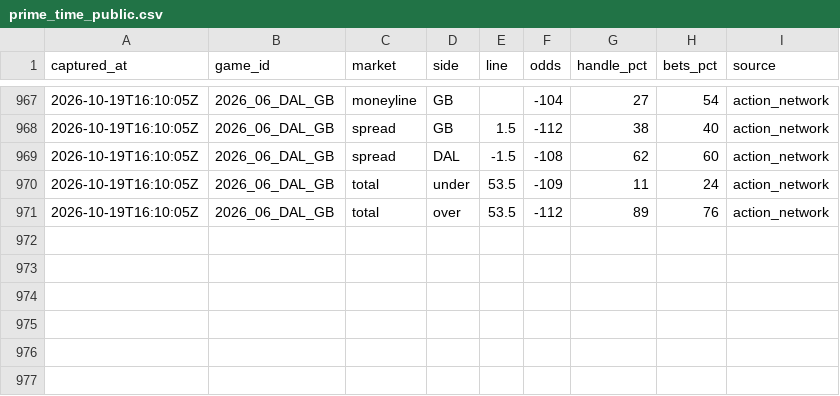
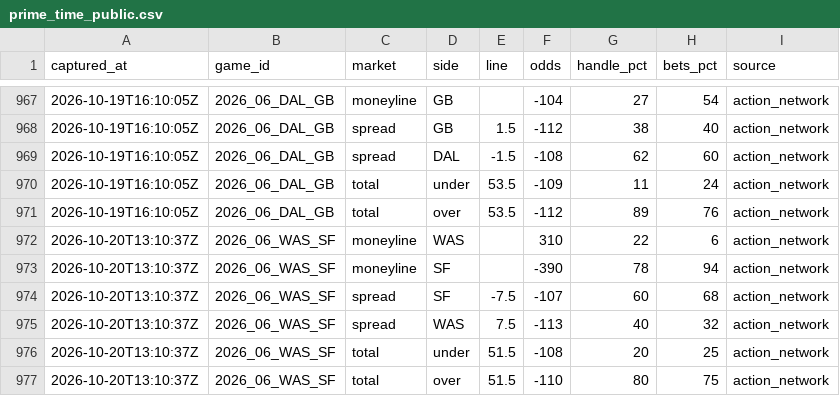
Before and after one commit to arinb44/NFLGamePredictorModel, a CSV file: reports/prime_time_public.csv, drawn as a sheet; only a part is shown, gaps mark what is left out; the diff names each change by its address in the sheet, - before the commit and + after, or states it on an @@ line.

```diff
--- a/reports/prime_time_public.csv
+++ b/reports/prime_time_public.csv
+row 972: 2026-10-20T13:10:37Z | 2026_06_WAS_SF | moneyline | WAS |  | 310 | 22 | 6 | action_network
+row 973: 2026-10-20T13:10:37Z | 2026_06_WAS_SF | moneyline | SF |  | -390 | 78 | 94 | action_network
+row 974: 2026-10-20T13:10:37Z | 2026_06_WAS_SF | spread | SF | -7.5 | -107 | 60 | 68 | action_network
+row 975: 2026-10-20T13:10:37Z | 2026_06_WAS_SF | spread | WAS | 7.5 | -113 | 40 | 32 | action_network
+row 976: 2026-10-20T13:10:37Z | 2026_06_WAS_SF | total | under | 51.5 | -108 | 20 | 25 | action_network
+row 977: 2026-10-20T13:10:37Z | 2026_06_WAS_SF | total | over | 51.5 | -110 | 80 | 75 | action_network
```
Also changed, not shown: reports/prime_time_splits.csv.
